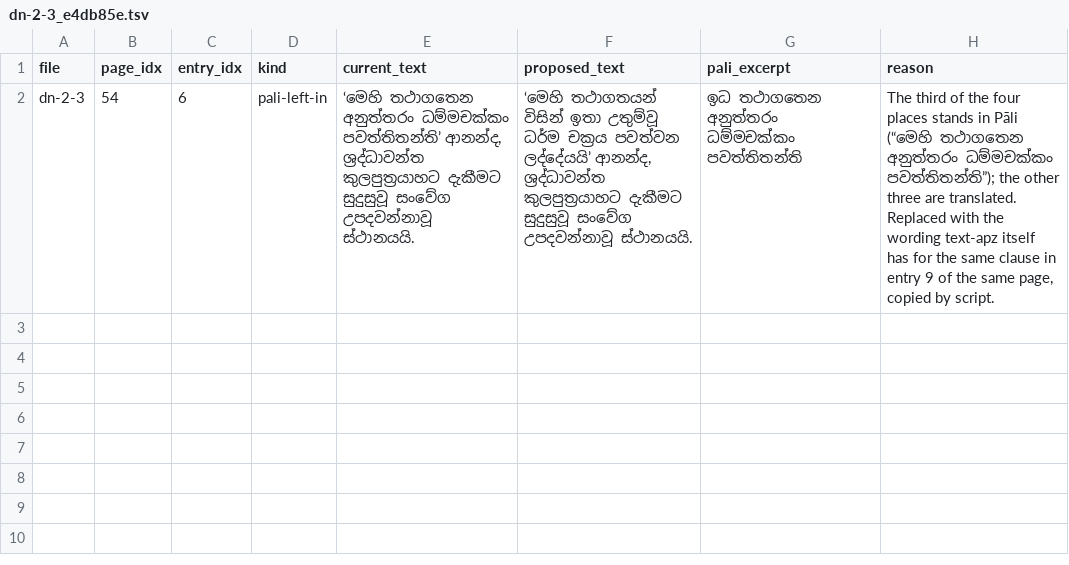
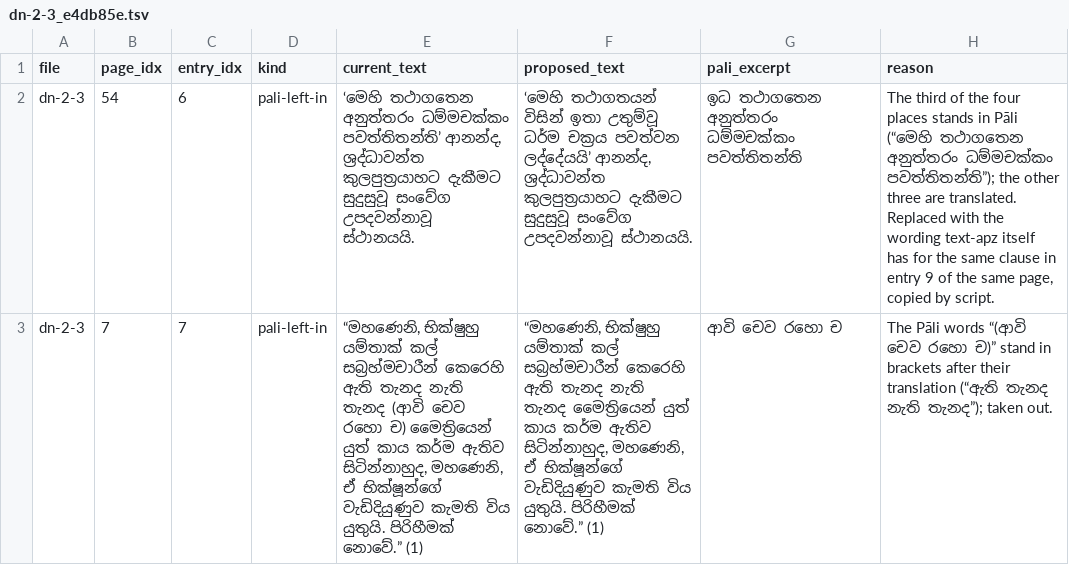
Before and after one commit to etomelk/tipitaka-apz-check, a TSV file: batches/dn-2-3_e4db85e.tsv, drawn as a sheet.

```diff
--- a/batches/dn-2-3_e4db85e.tsv
+++ b/batches/dn-2-3_e4db85e.tsv
@@ -2 +2,2 @@ file	page_idx	entry_idx	kind	current_text	proposed_text	pali_excerpt	reason
 dn-2-3	54	6	pali-left-in	‘මෙහි තථාගතෙන අනුත්තරං ධම්මචක්කං පවත්තිතන්ති’ ආනන්ද, ශ්‍රද්ධාවන්ත කුලපුත්‍රයාහට දැකීමට සුදුසුවූ සංවේග උපදවන්නාවූ ස්ථානයයි.	‘මෙහි තථාගතයන් විසින් ඉතා උතුම්වූ ධර්ම චක්‍රය පවත්වන ලද්දේයයි’ ආනන්ද, ශ්‍රද්ධාවන්ත කුලපුත්‍රයාහට දැකීමට සුදුසුවූ සංවේග උපදවන්නාවූ ස්ථානයයි.	ඉධ තථාගතෙන අනුත්තරං ධම්මචක්කං පවත්තිතන්ති	The third of the four places stands in Pāli (“මෙහි තථාගතෙන අනුත්තරං ධම්මචක්කං පවත්තිතන්ති”); the other three are translated. Replaced with the wording text-apz itself has for the same clause in entry 9 of the same page, copied by script.
+dn-2-3	7	7	pali-left-in	“මහණෙනි, භික්ෂුහු යම්තාක් කල් සබ්‍රහ්මචාරීන් කෙරෙහි ඇති තැනද නැති තැනද (ආවි චෙව රහො ච) මෛත්‍රියෙන් යුත් කාය කර්ම ඇතිව සිටින්නාහුද, මහණෙනි, ඒ භික්ෂූන්ගේ වැඩිදියුණුව කැමති විය යුතුයි. පිරිහීමක් නොවේ.” (1)	“මහණෙනි, භික්ෂුහු යම්තාක් කල් සබ්‍රහ්මචාරීන් කෙරෙහි ඇති තැනද නැති තැනද මෛත්‍රියෙන් යුත් කාය කර්ම ඇතිව සිටින්නාහුද, මහණෙනි, ඒ භික්ෂූන්ගේ වැඩිදියුණුව කැමති විය යුතුයි. පිරිහීමක් නොවේ.” (1)	ආවි චෙව රහො ච	The Pāli words “(ආවි චෙව රහො ච)” stand in brackets after their translation (“ඇති තැනද නැති තැනද”); taken out.
```
Also changed, not shown: batches/dn-1-6_e4db85e.tsv, batches/dn-2_e4db85e.tsv, 18 other files.
